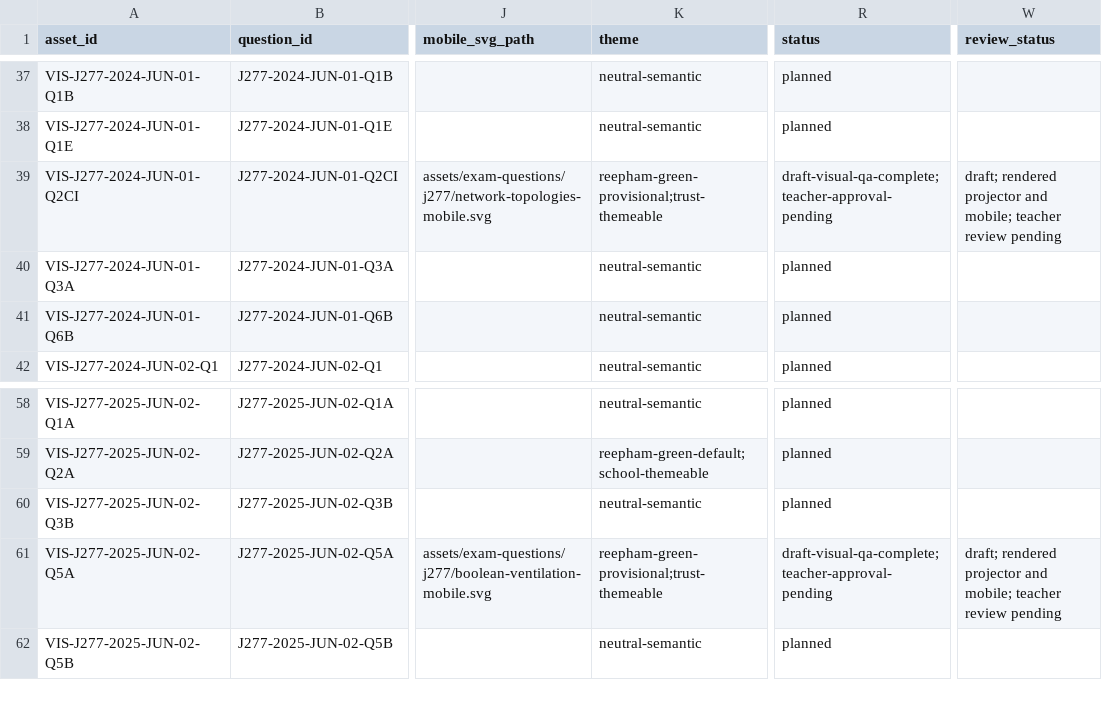
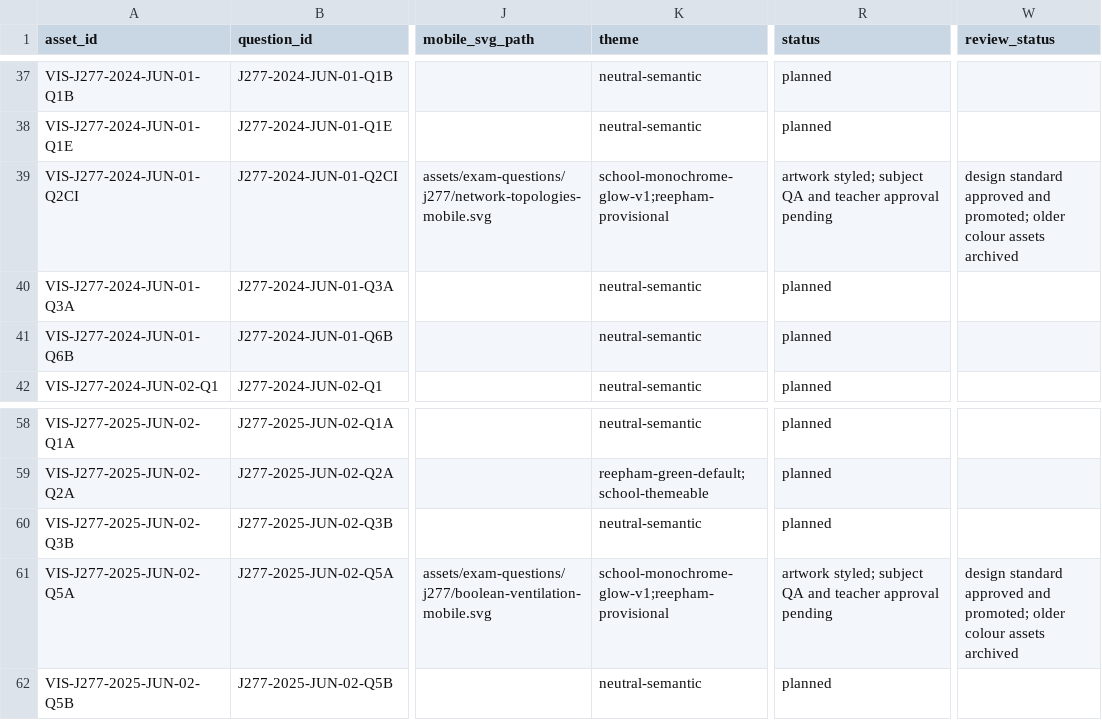
Before and after one commit to computingdept/reepham-computing, a CSV file: data/exam-questions/j277-visual-assets.csv, drawn as a sheet; only a part is shown, gaps mark what is left out; the diff names each change by its address in the sheet, - before the commit and + after, or states it on an @@ line.

Commit message:
Record school-glow SVG promotion and half-adder model links

```diff
--- a/data/exam-questions/j277-visual-assets.csv
+++ b/data/exam-questions/j277-visual-assets.csv
-K39 (theme): reepham-green-provisional;trust-themeable
+K39 (theme): school-monochrome-glow-v1;reepham-provisional
-R39 (status): draft-visual-qa-complete;teacher-approval-pending
+R39 (status): artwork styled; subject QA and teacher approval pending
-W39 (review_status): draft; rendered projector and mobile; teacher review pending
+W39 (review_status): design standard approved and promoted; older colour assets archived
-K61 (theme): reepham-green-provisional;trust-themeable
+K61 (theme): school-monochrome-glow-v1;reepham-provisional
-R61 (status): draft-visual-qa-complete;teacher-approval-pending
+R61 (status): artwork styled; subject QA and teacher approval pending
-W61 (review_status): draft; rendered projector and mobile; teacher review pending
+W61 (review_status): design standard approved and promoted; older colour assets archived
```
